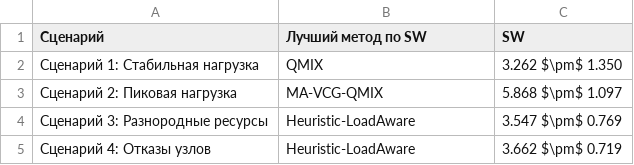
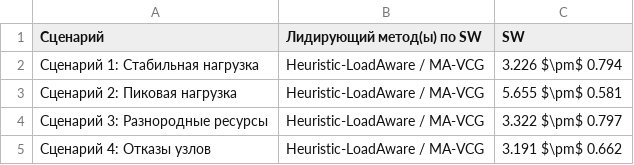
Before and after one commit to Dima12101/SPbU-Phd-LaTeX-Dissertation, a CSV file: Dissertation/tables/validation/scenario_winners.csv, drawn as a sheet.

```diff
--- a/Dissertation/tables/validation/scenario_winners.csv
+++ b/Dissertation/tables/validation/scenario_winners.csv
@@ -1,5 +1,5 @@
-Сценарий,Лучший метод по SW,SW
-Сценарий 1: Стабильная нагрузка,QMIX,3.262 $\pm$ 1.350
-Сценарий 2: Пиковая нагрузка,MA-VCG-QMIX,5.868 $\pm$ 1.097
-Сценарий 3: Разнородные ресурсы,Heuristic-LoadAware,3.547 $\pm$ 0.769
-Сценарий 4: Отказы узлов,Heuristic-LoadAware,3.662 $\pm$ 0.719
+Сценарий,Лидирующий метод(ы) по SW,SW
+Сценарий 1: Стабильная нагрузка,Heuristic-LoadAware / MA-VCG,3.226 $\pm$ 0.794
+Сценарий 2: Пиковая нагрузка,Heuristic-LoadAware / MA-VCG,5.655 $\pm$ 0.581
+Сценарий 3: Разнородные ресурсы,Heuristic-LoadAware / MA-VCG,3.322 $\pm$ 0.797
+Сценарий 4: Отказы узлов,Heuristic-LoadAware / MA-VCG,3.191 $\pm$ 0.662
```
Also changed, not shown: Dissertation/tables/validation/baseline_table.csv, Dissertation/tables/validation/failures_table.csv, 39 other files.
